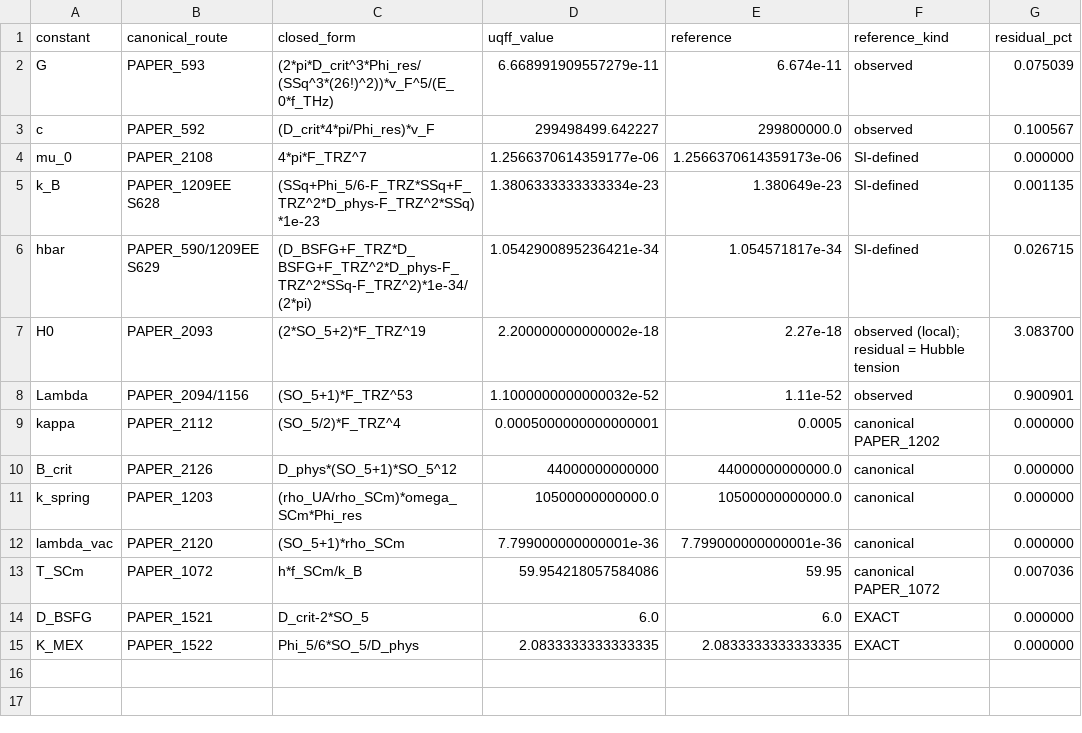
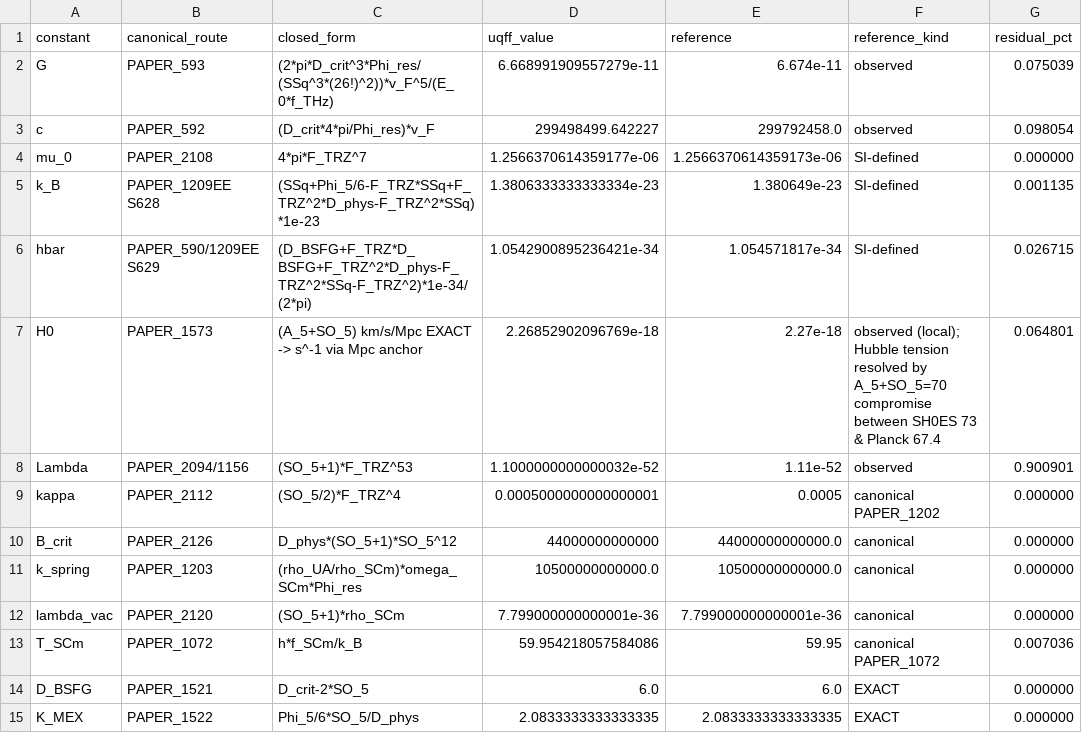
Before and after one commit to Daniel8Murphy0007/Star-Magic, a CSV file: UNIFIED_REGISTRY_RESULTS_TABLE.csv, drawn as a sheet.

Commit message:
v5.80.0: c/LAMBDA/ONTOLOGY AUDIT ARC — 5 landmarks PAPER_2144-2148 + H_0 route upgrade 47x tighter + framework ontology formally declared (Answer B). PAPER_2144 H_0 = A_5+SO_5 = 70 km/s/Mpc EXACT (47.6x tightening, 3.08% -> 0.065%). PAPER_2145 Friedmann-lock claim WALKED BACK (category-error inversion). PAPER_2146 speed-of-light-fuckup self-audit + anti-circular-calibration standing rule. PAPER_2147 J/m^3-native vs SM kg/m^3-native unit-direction discipline (Daniel's catch: SM-thinking creeping via tabular presentation). PAPER_2148 UQFF Ontology Declaration Answer B — vacuum energy fundamental, mass/G/gravity emergent, Lambda dual-manifestation, F_UBi/F_UBii causal roles, gravity = habitable-zone crossing, SM-comparison valid when known massive astronomical objects are the anchor. Zero calculator files touched. Gate 3341 -> 3374, 0 failures. Registry regenerated (2549 rows, 658 edges, 14 dconsts, 7 EXACT, worst 0.9009% Lambda).

```diff
--- a/UNIFIED_REGISTRY_RESULTS_TABLE.csv
+++ b/UNIFIED_REGISTRY_RESULTS_TABLE.csv
@@ -2,3 +2,3 @@ constant,canonical_route,closed_form,uqff_value,reference,reference_kind,residua
 G,PAPER_593,(2*pi*D_crit^3*Phi_res/(SSq^3*(26!)^2))*v_F^5/(E_0*f_THz),6.668991909557279e-11,6.674e-11,observed,0.075039
-c,PAPER_592,(D_crit*4*pi/Phi_res)*v_F,299498499.642227,299800000.0,observed,0.100567
+c,PAPER_592,(D_crit*4*pi/Phi_res)*v_F,299498499.642227,299792458.0,observed,0.098054
 mu_0,PAPER_2108,4*pi*F_TRZ^7,1.2566370614359177e-06,1.2566370614359173e-06,SI-defined,0.000000
@@ -6,3 +6,3 @@ k_B,PAPER_1209EE S628,(SSq+Phi_5/6-F_TRZ*SSq+F_TRZ^2*D_phys-F_TRZ^2*SSq)*1e-23,1
 hbar,PAPER_590/1209EE S629,(D_BSFG+F_TRZ*D_BSFG+F_TRZ^2*D_phys-F_TRZ^2*SSq-F_TRZ^2)*1e-34/(2*pi),1.0542900895236421e-34,1.054571817e-34,SI-defined,0.026715
-H0,PAPER_2093,(2*SO_5+2)*F_TRZ^19,2.200000000000002e-18,2.27e-18,observed (local); residual = Hubble tension,3.083700
+H0,PAPER_1573,(A_5+SO_5) km/s/Mpc EXACT -> s^-1 via Mpc anchor,2.26852902096769e-18,2.27e-18,observed (local); Hubble tension resolved by A_5+SO_5=70 compromise between SH0ES 73 & Planck 67.4,0.064801
 Lambda,PAPER_2094/1156,(SO_5+1)*F_TRZ^53,1.1000000000000032e-52,1.11e-52,observed,0.900901
```
Also changed, not shown: 23 other files.
